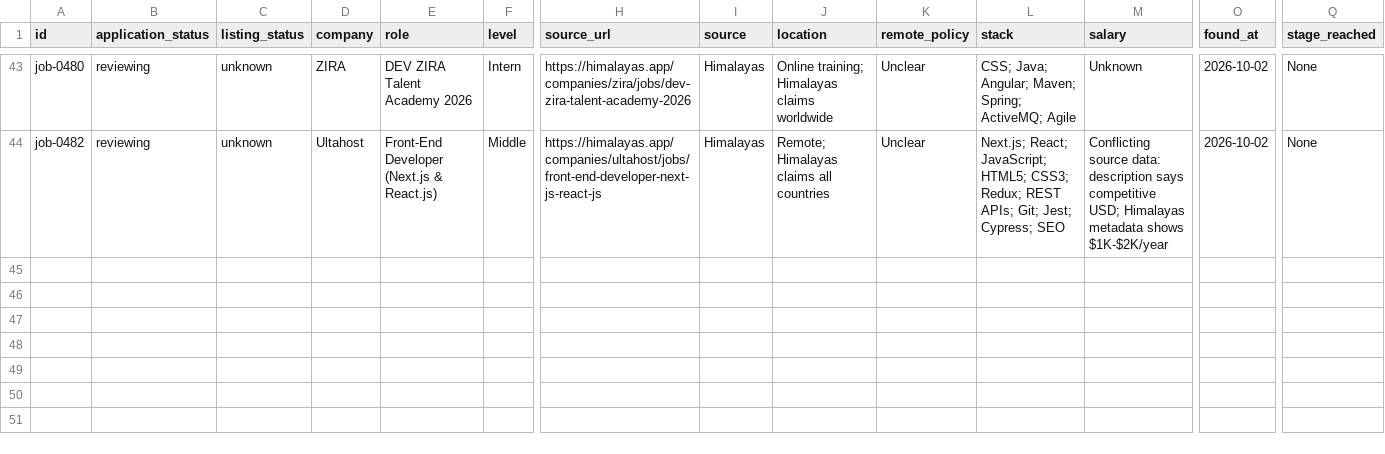
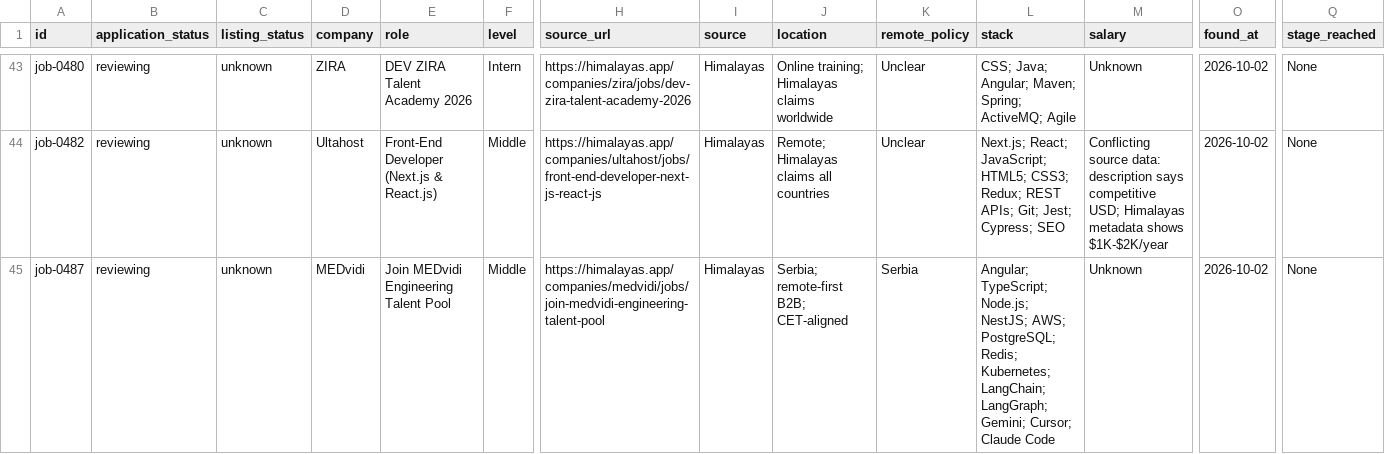
Before and after one commit to stupidkubik/job-searcher, a CSV file: data/index/active.csv, drawn as a sheet; only a part is shown, gaps mark what is left out; rows hold the shown columns only; the diff names each change by its address in the sheet, - before the commit and + after, or states it on an @@ line.

```diff
--- a/data/index/active.csv
+++ b/data/index/active.csv
+row 45: job-0487 | reviewing | unknown | MEDvidi | Join MEDvidi Engineering Talent Pool | Middle | https://himalayas.app/companies/medvidi/jobs/join-medvidi-engineering-talent-pool | Himalayas | Serbia; remote-first B2B; CET-aligned | Serbia | Angular; TypeScript; Node.js; NestJS; AWS; PostgreSQL; Redis; Kubernetes; LangChain; LangGraph; Gemini; Cursor; Claude Code | Unknown | 2026-10-02 | None
```
Also changed, not shown: data/index/keys.tsv, data/index/known.tsv, 5 other files.
